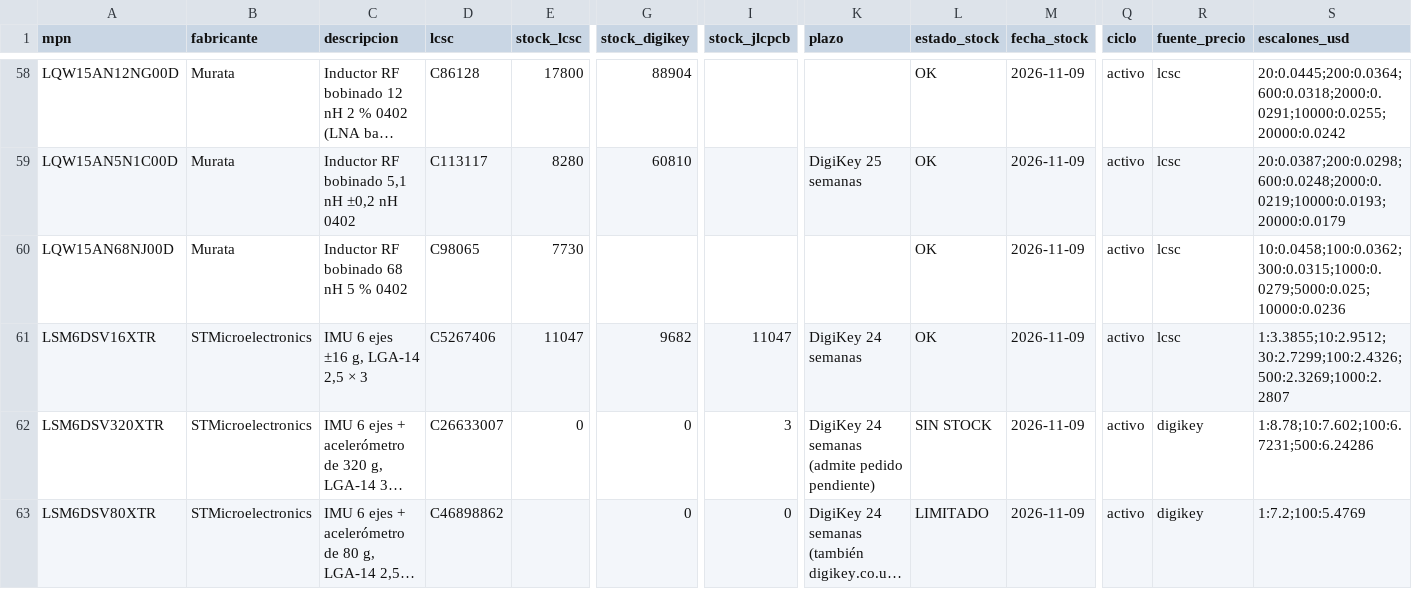
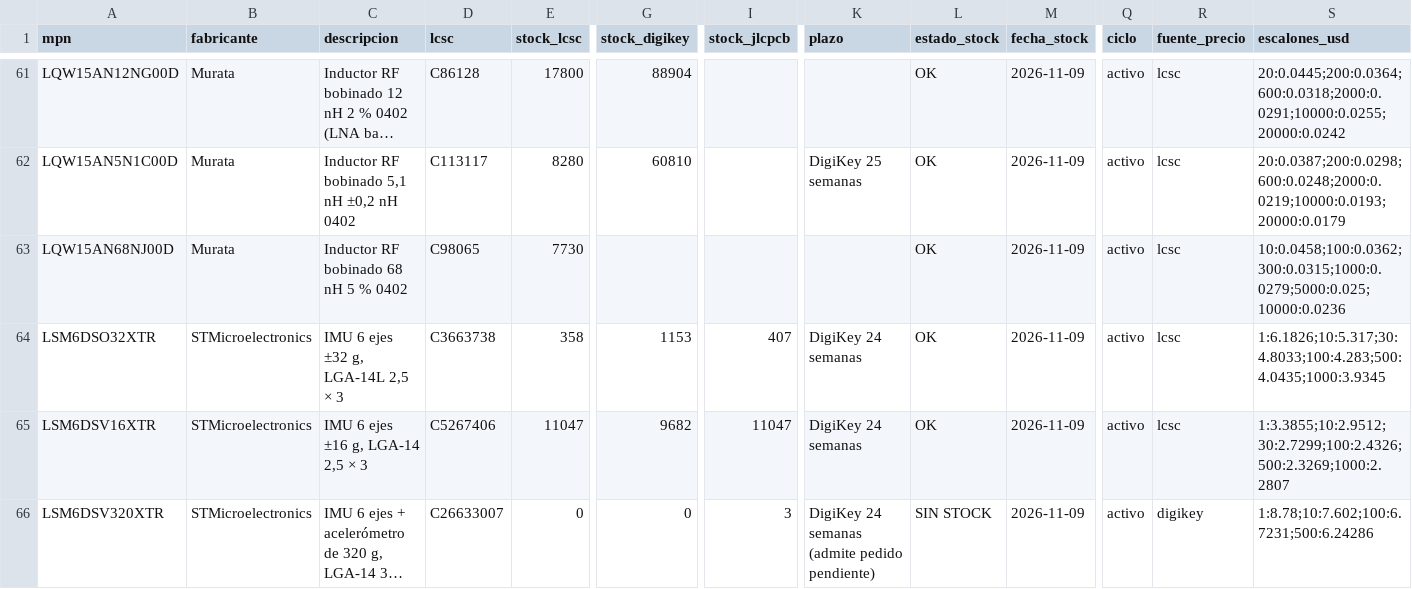
Before and after one commit to mgiachetti/sport-performance, a CSV file: hardware/tools/datos/partes_pod_v0.csv, drawn as a sheet; only a part is shown, gaps mark what is left out; the shorter side is filled out with more unchanged rows; long unchanged cells end in …; rows hold the shown columns only; the diff covers the shown part only; the diff names each change by its address in the sheet, - before the commit and + after, or states it on an @@ line.

```diff
--- a/hardware/tools/datos/partes_pod_v0.csv
+++ b/hardware/tools/datos/partes_pod_v0.csv
+row 64: LSM6DSO32XTR | STMicroelectronics | IMU 6 ejes ±32 g, LGA-14L 2,5 × 3 | C3663738 | 358 | 1153 | 407 | DigiKey 24 semanas | OK | 2026-11-09 | activo | lcsc | 1:6.1826;10:5.317;30:4.8033;100:4.283;500:4.0435;1000:3.9345
```
Also changed, not shown: 6 added rows elsewhere in this file, 2 other files.
